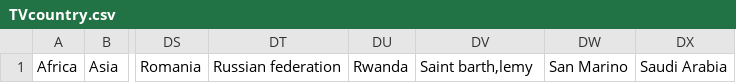
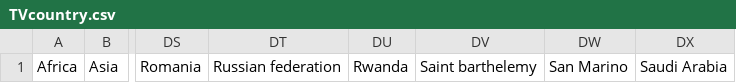
Before and after one commit to 703m4h4d1/countryDB, a CSV file: TVcountry.csv, drawn as a sheet; only a part is shown, gaps mark what is left out; the diff names each change by its address in the sheet, - before the commit and + after, or states it on an @@ line.

Commit message:
Update TVcountry.csv

```diff
--- a/TVcountry.csv
+++ b/TVcountry.csv
-DV1: Saint barth‚lemy
+DV1: Saint barthelemy
```
